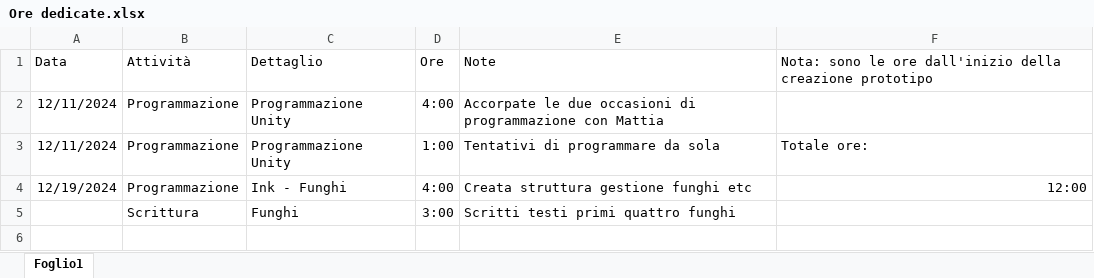
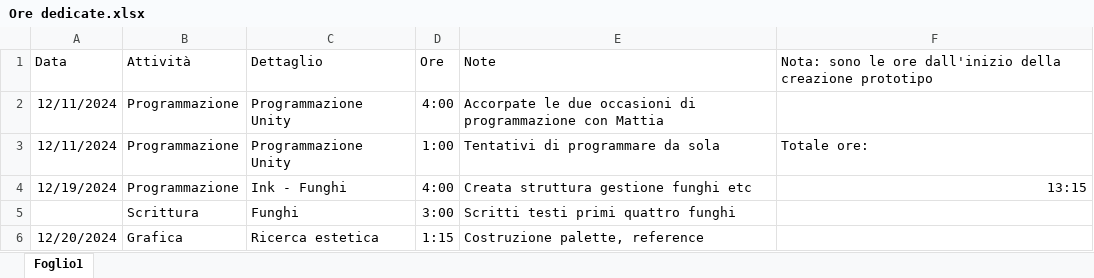
Before and after one commit to LupettoLavoretto/LaRiscrittora, an Excel workbook: Ore dedicate.xlsx, sheet Foglio1, drawn as a sheet; values as stored, in another font and other column widths than the file's, no borders; the diff names each change by its address in the sheet, - before the commit and + after, or states it on an @@ line.

Commit message:
Gestione: aggiornato file ore

```diff
--- a/Ore dedicate.xlsx (sheet Foglio1)
+++ b/Ore dedicate.xlsx (sheet Foglio1)
-F4: 12:00
+F4: 13:15
+row 6: 12/20/2024 | Grafica | Ricerca estetica | 1:15 | Costruzione palette, reference
```
